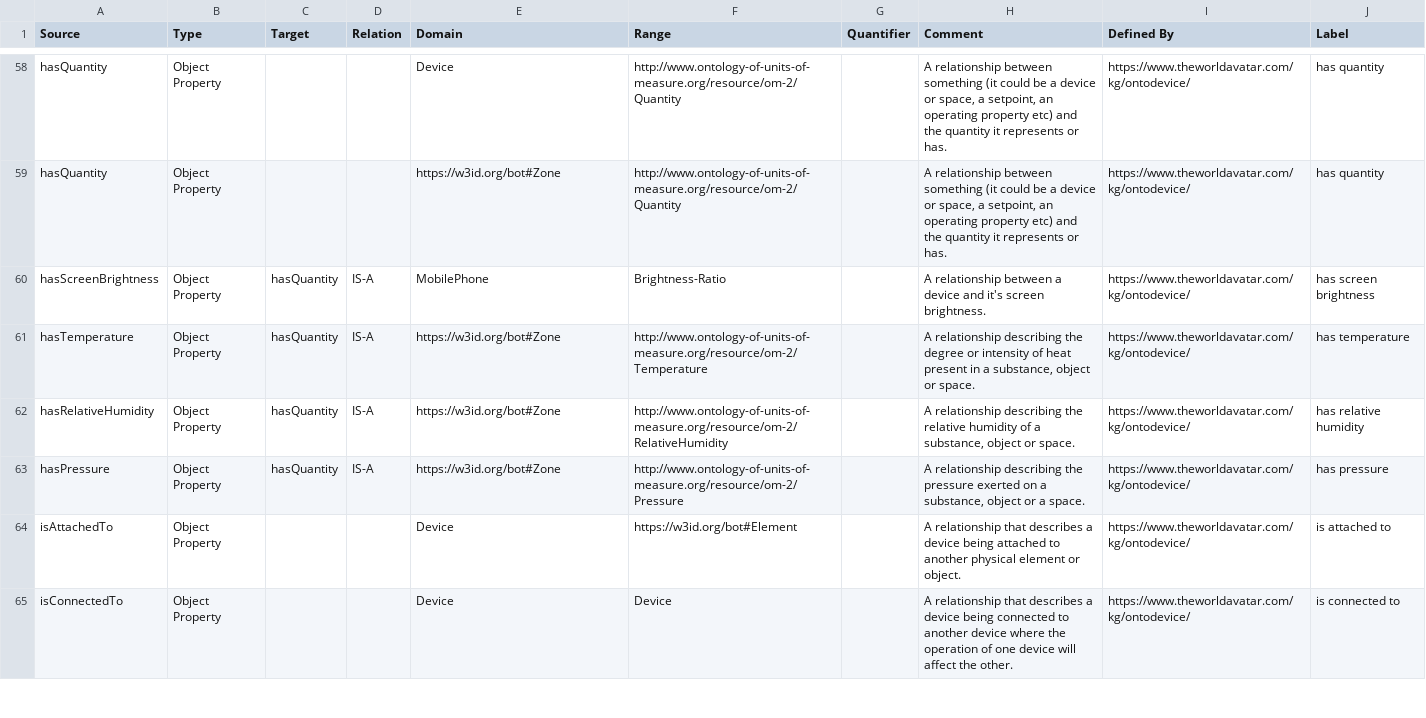
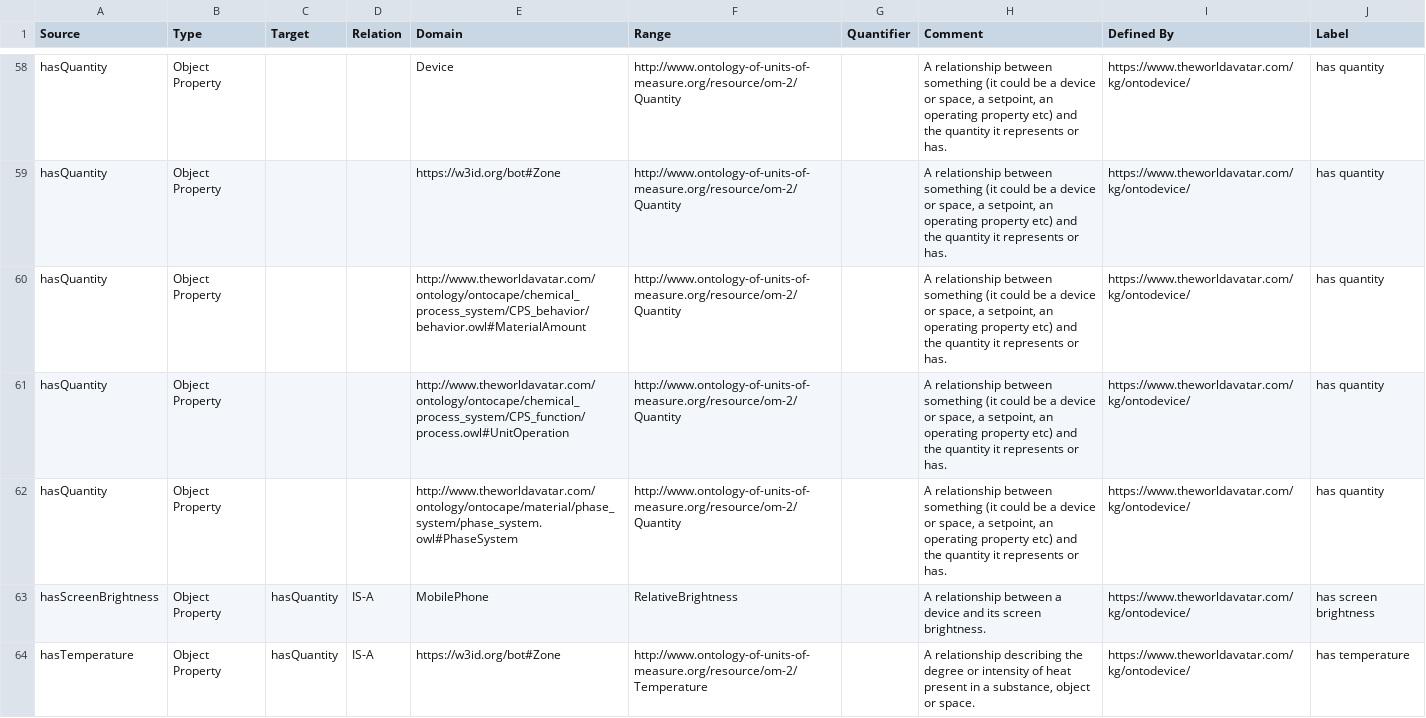
Before and after one commit to msff2/ontology, a CSV file: JPS_Ontology/ontology/ontodevice/OntoDevice.csv, drawn as a sheet; only a part is shown, gaps mark what is left out; the shorter side is filled out with more unchanged rows; the diff covers the shown part only.

Commit message:
1513-dev-modify-ontodevice: Modify ontodevice and shift some concepts from ontobms to ontodevice

```diff
--- a/JPS_Ontology/ontology/ontodevice/OntoDevice.csv
+++ b/JPS_Ontology/ontology/ontodevice/OntoDevice.csv
@@ -59,3 +59,6 @@ hasQuantity,Object Property,,,Device,http://www.ontology-of-units-of-measure.org
 hasQuantity,Object Property,,,https://w3id.org/bot#Zone,http://www.ontology-of-units-of-measure.org/resource/om-2/Quantity,,"A relationship between something (it could be a device or space, a setpoint, an operating property etc) and the quantity it represents or has.",https://www.theworldavatar.com/kg/ontodevice/,has quantity
-hasScreenBrightness,Object Property,hasQuantity,IS-A,MobilePhone,Brightness-Ratio,,A relationship between a device and it's screen brightness.,https://www.theworldavatar.com/kg/ontodevice/,has screen brightness
+hasQuantity,Object Property,,,http://www.theworldavatar.com/ontology/ontocape/chemical_process_system/CPS_behavior/behavior.owl#MaterialAmount,http://www.ontology-of-units-of-measure.org/resource/om-2/Quantity,,"A relationship between something (it could be a device or space, a setpoint, an operating property etc) and the quantity it represents or has.",https://www.theworldavatar.com/kg/ontodevice/,has quantity
+hasQuantity,Object Property,,,http://www.theworldavatar.com/ontology/ontocape/chemical_process_system/CPS_function/process.owl#UnitOperation,http://www.ontology-of-units-of-measure.org/resource/om-2/Quantity,,"A relationship between something (it could be a device or space, a setpoint, an operating property etc) and the quantity it represents or has.",https://www.theworldavatar.com/kg/ontodevice/,has quantity
+hasQuantity,Object Property,,,http://www.theworldavatar.com/ontology/ontocape/material/phase_system/phase_system.owl#PhaseSystem,http://www.ontology-of-units-of-measure.org/resource/om-2/Quantity,,"A relationship between something (it could be a device or space, a setpoint, an operating property etc) and the quantity it represents or has.",https://www.theworldavatar.com/kg/ontodevice/,has quantity
+hasScreenBrightness,Object Property,hasQuantity,IS-A,MobilePhone,RelativeBrightness,,A relationship between a device and its screen brightness.,https://www.theworldavatar.com/kg/ontodevice/,has screen brightness
 hasTemperature,Object Property,hasQuantity,IS-A,https://w3id.org/bot#Zone,http://www.ontology-of-units-of-measure.org/resource/om-2/Temperature,,"A relationship describing the degree or intensity of heat present in a substance, object or space.",https://www.theworldavatar.com/kg/ontodevice/,has temperature
```
Also changed, not shown: 2 added rows and 4 edited cells elsewhere in this file, 1 other file.
